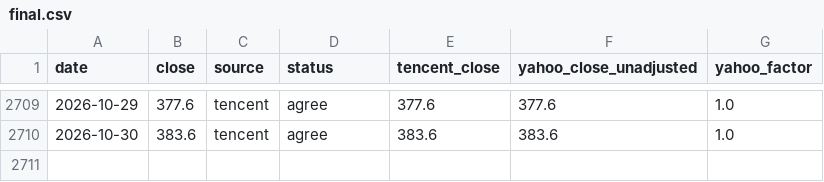
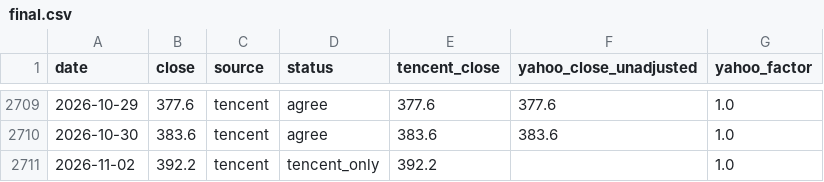
Before and after one commit to yun-zhsh/Claude, a CSV file: data/prices/0700.HK/final.csv, drawn as a sheet; only a part is shown, gaps mark what is left out; the diff names each change by its address in the sheet, - before the commit and + after, or states it on an @@ line.

```diff
--- a/data/prices/0700.HK/final.csv
+++ b/data/prices/0700.HK/final.csv
+row 2711: 2026-11-02 | 392.2 | tencent | tencent_only | 392.2 |  | 1.0
```
Also changed, not shown: data/prices/0700.HK/tencent.csv, data/prices/2382.HK/final.csv, 1 other file.
